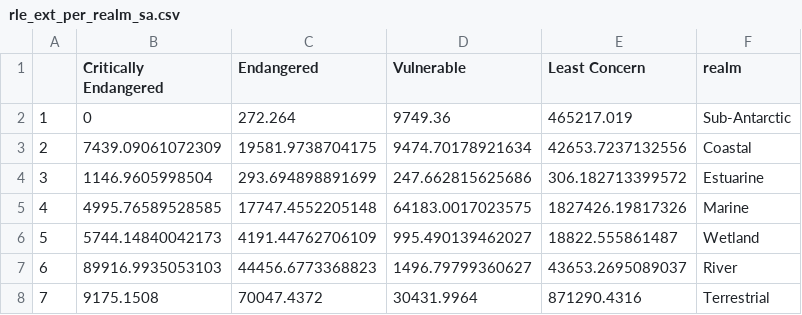
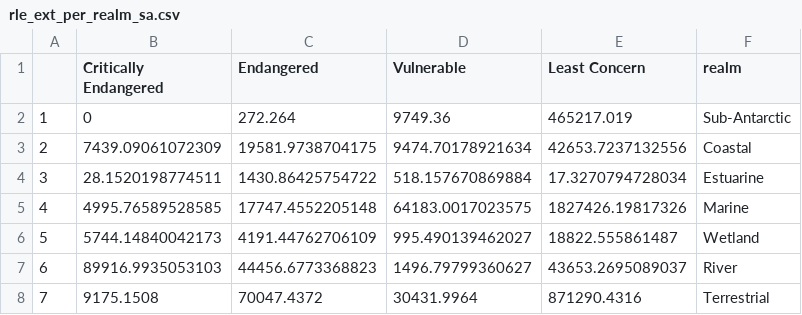
Before and after one commit to askowno/Integrated_results, a CSV file: outputs/rle_ext_per_realm_sa.csv, drawn as a sheet.

```diff
--- a/outputs/rle_ext_per_realm_sa.csv
+++ b/outputs/rle_ext_per_realm_sa.csv
@@ -3,3 +3,3 @@
 "2",7439.09061072309,19581.9738704175,9474.70178921634,42653.7237132556,"Coastal"
-"3",1146.9605998504,293.694898891699,247.662815625686,306.182713399572,"Estuarine"
+"3",28.1520198774511,1430.86425754722,518.157670869884,17.3270794728034,"Estuarine"
 "4",4995.76589528585,17747.4552205148,64183.0017023575,1827426.19817326,"Marine"
```
Also changed, not shown: outputs/epl_count_per_realm.csv, outputs/epl_ext_per_realm.csv, 16 other files.
